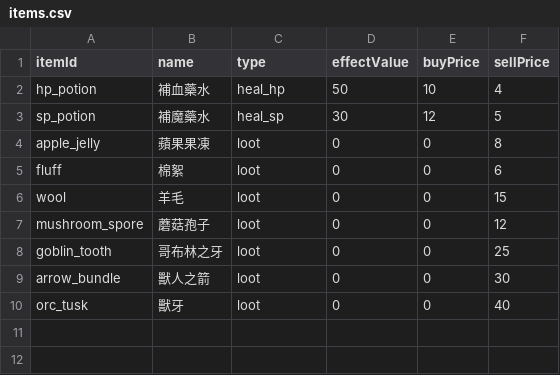
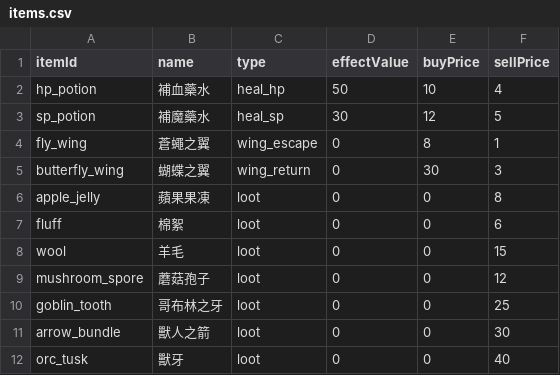
Before and after one commit to Ludology7882/project_opencore, a CSV file: data/items.csv, drawn as a sheet; the diff names each change by its address in the sheet, - before the commit and + after, or states it on an @@ line.

```diff
--- a/data/items.csv
+++ b/data/items.csv
+row 4: fly_wing | 蒼蠅之翼 | wing_escape | 0 | 8 | 1
+row 5: butterfly_wing | 蝴蝶之翼 | wing_return | 0 | 30 | 3
```
Also changed, not shown: 10 other files.
